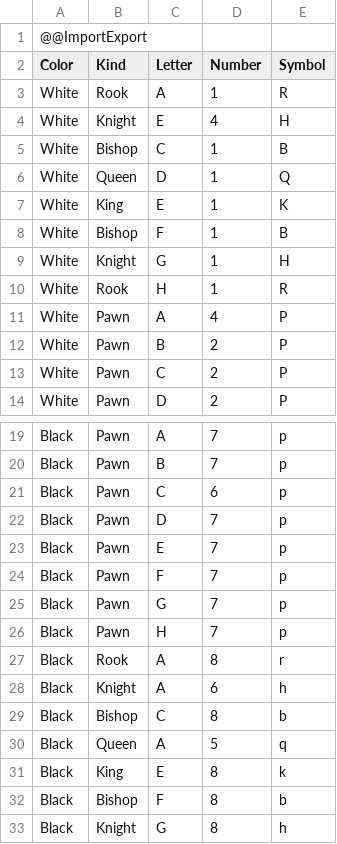
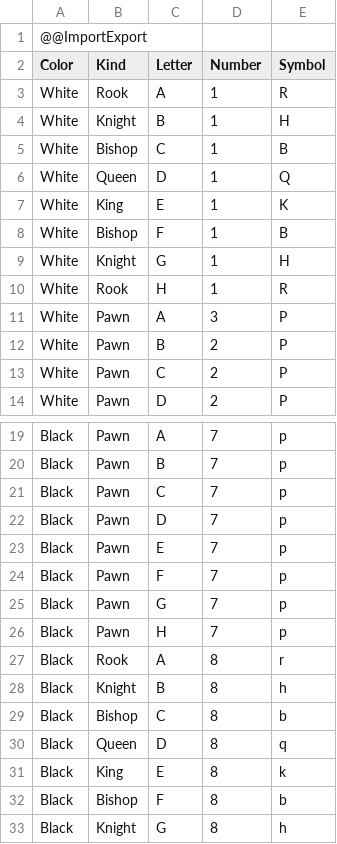
Before and after one commit to NikosNikolopoulos/ChessBoard, a CSV file: Portal/OneMove.csv (was Portal/CsvExport.csv), drawn as a sheet; only a part is shown, gaps mark what is left out.

```diff
--- a/Portal/CsvExport.csv
+++ b/Portal/OneMove.csv
@@ -3,3 +3,3 @@ Color,Kind,Letter,Number,Symbol
 White,Rook,A,1,R
-White,Knight,E,4,H
+White,Knight,B,1,H
 White,Bishop,C,1,B
@@ -10,3 +10,3 @@ White,Knight,G,1,H
 White,Rook,H,1,R
-White,Pawn,A,4,P
+White,Pawn,A,3,P
 White,Pawn,B,2,P
@@ -20,3 +20,3 @@ Black,Pawn,A,7,p
 Black,Pawn,B,7,p
-Black,Pawn,C,6,p
+Black,Pawn,C,7,p
 Black,Pawn,D,7,p
@@ -27,5 +27,5 @@ Black,Pawn,H,7,p
 Black,Rook,A,8,r
-Black,Knight,A,6,h
+Black,Knight,B,8,h
 Black,Bishop,C,8,b
-Black,Queen,A,5,q
+Black,Queen,D,8,q
 Black,King,E,8,k
```
Also changed, not shown: 3 other files.
